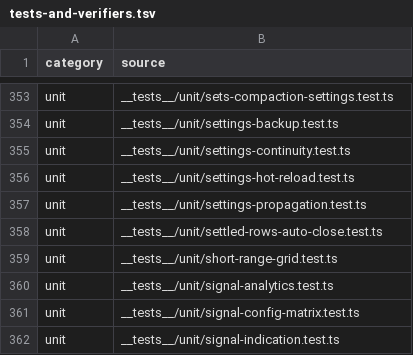
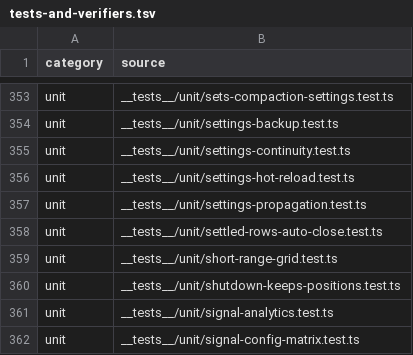
Before and after one commit to mxssnx-creator/CTS-K-N, a TSV file: docs/recreation/manifests/tests-and-verifiers.tsv, drawn as a sheet; only a part is shown, gaps mark what is left out; the shorter side is filled out with more unchanged rows; the diff names each change by its address in the sheet, - before the commit and + after, or states it on an @@ line.

```diff
--- a/docs/recreation/manifests/tests-and-verifiers.tsv
+++ b/docs/recreation/manifests/tests-and-verifiers.tsv
+row 360: unit | __tests__/unit/shutdown-keeps-positions.test.ts
```
Also changed, not shown: docs/recreation/manifests/environment-variables.tsv, docs/recreation/manifests/project-files.tsv, 4 other files.
